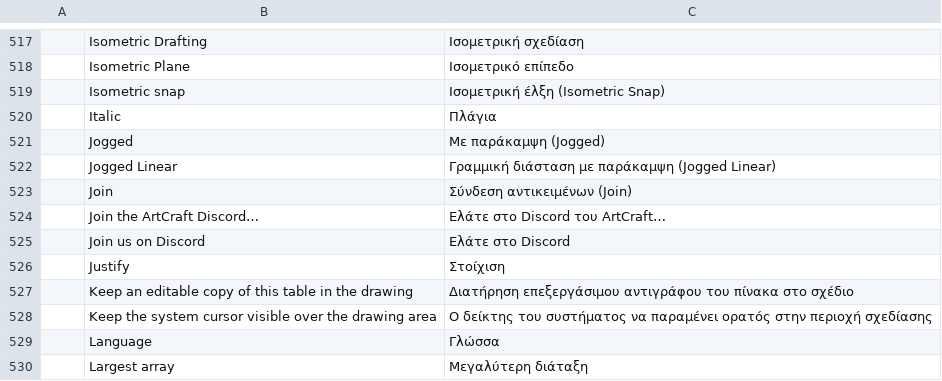
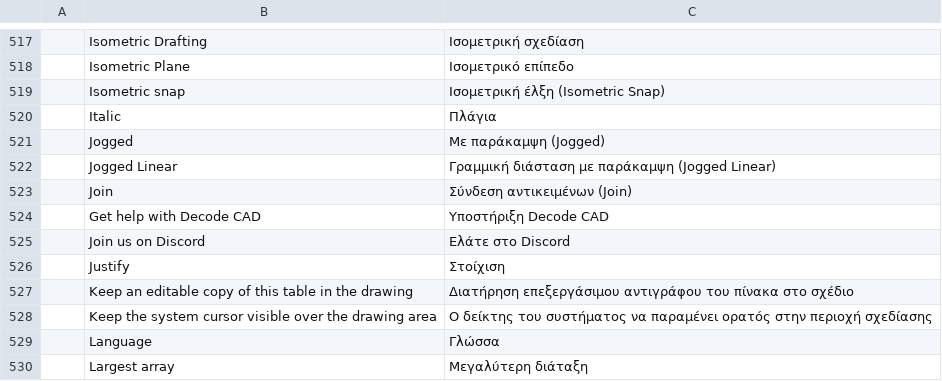
Before and after one commit to Kaiqueaurelio/cadcraft, a TSV file: crates/ui-egui/src/i18n/el.tsv, drawn as a sheet; only a part is shown, gaps mark what is left out.

Commit message:
fix: update el support menu branding

```diff
--- a/crates/ui-egui/src/i18n/el.tsv
+++ b/crates/ui-egui/src/i18n/el.tsv
@@ -523,3 +523,3 @@
 	Join	Σύνδεση αντικειμένων (Join)
-	Join the ArtCraft Discord…	Ελάτε στο Discord του ArtCraft…
+	Get help with Decode CAD	Υποστήριξη Decode CAD
 	Join us on Discord	Ελάτε στο Discord
```
